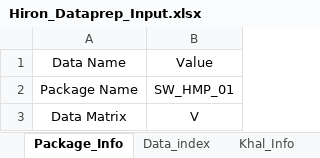
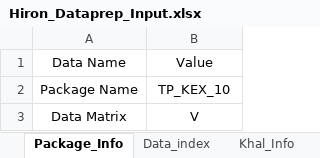
Before and after one commit to design-circle5-design/Design_All_DC_5, an Excel workbook: AEMostofa/Southwest Project/SMO Gopalgonj/Khal/P1/Design & XL File/1 Hiraon Branch Khal/Hiron_Dataprep_Input.xlsx, sheet Package_Info, drawn as a sheet; values as stored, in another font and other column widths than the file's, no borders; the diff names each change by its address in the sheet, - before the commit and + after, or states it on an @@ line.

```diff
--- a/AEMostofa/Southwest Project/SMO Gopalgonj/Khal/P1/Design & XL File/1 Hiraon Branch Khal/Hiron_Dataprep_Input.xlsx (sheet Package_Info)
+++ b/AEMostofa/Southwest Project/SMO Gopalgonj/Khal/P1/Design & XL File/1 Hiraon Branch Khal/Hiron_Dataprep_Input.xlsx (sheet Package_Info)
-B2: SW_HMP_01
+B2: TP_KEX_10
```
Also changed, not shown: sheet Khal_Info, 13 other files.
